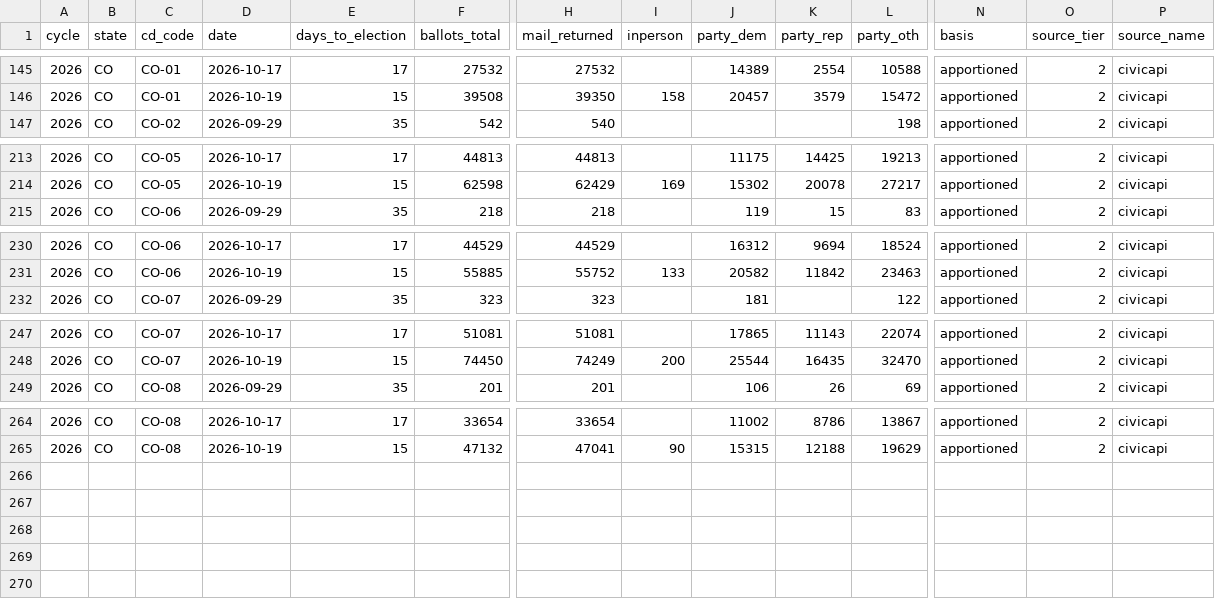
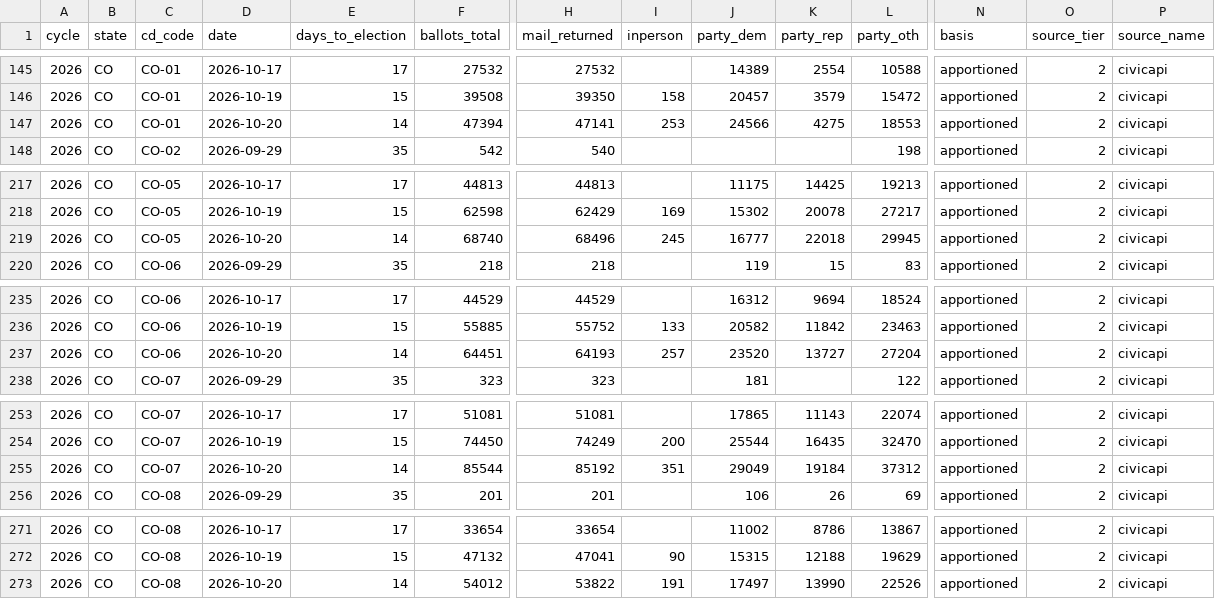
Before and after one commit to ElectIndex/26_early_vote, a CSV file: output/districts/co.csv, drawn as a sheet; only a part is shown, gaps mark what is left out; rows hold the shown columns only; the diff covers the shown part only; the diff names each change by its address in the sheet, - before the commit and + after, or states it on an @@ line.

Commit message:
data: early vote 2026-10-21

```diff
--- a/output/districts/co.csv
+++ b/output/districts/co.csv
+row 147: 2026 | CO | CO-01 | 2026-10-20 | 14 | 47394 | 47141 | 253 | 24566 | 4275 | 18553 | apportioned | 2 | civicapi
+row 219: 2026 | CO | CO-05 | 2026-10-20 | 14 | 68740 | 68496 | 245 | 16777 | 22018 | 29945 | apportioned | 2 | civicapi
+row 237: 2026 | CO | CO-06 | 2026-10-20 | 14 | 64451 | 64193 | 257 | 23520 | 13727 | 27204 | apportioned | 2 | civicapi
+row 255: 2026 | CO | CO-07 | 2026-10-20 | 14 | 85544 | 85192 | 351 | 29049 | 19184 | 37312 | apportioned | 2 | civicapi
+row 273: 2026 | CO | CO-08 | 2026-10-20 | 14 | 54012 | 53822 | 191 | 17497 | 13990 | 22526 | apportioned | 2 | civicapi
```
Also changed, not shown: 3 added rows elsewhere in this file, output/counterfactual_districts_latest.csv, output/counties/az.csv, 14 other files.
